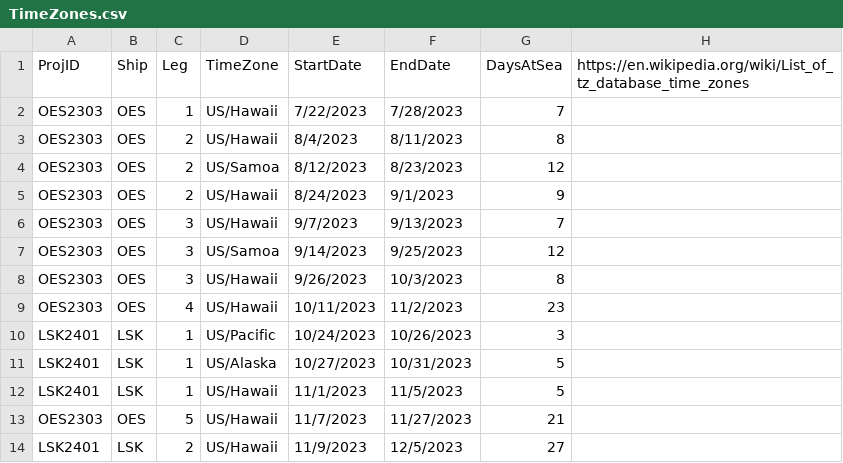
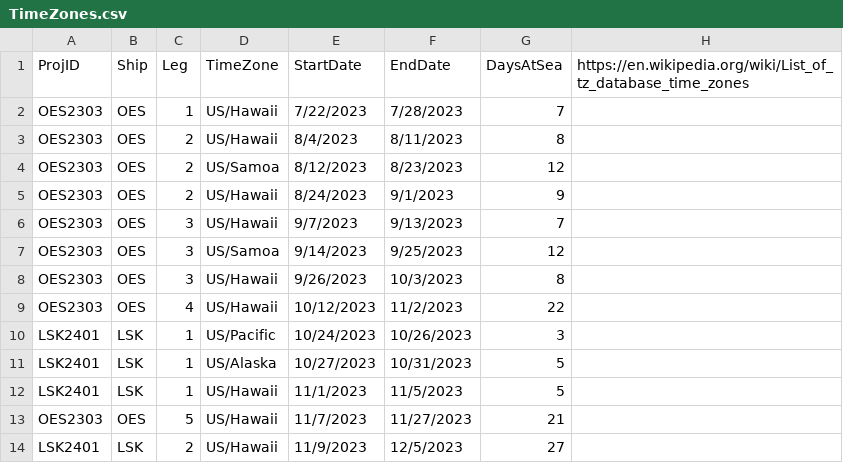
Before and after one commit to PIFSC-Protected-Species-Division/cruise-maps-live, a CSV file: inputs/TimeZones.csv, drawn as a sheet.

Commit message:
auto-commit new map + table :rocket:

```diff
--- a/inputs/TimeZones.csv
+++ b/inputs/TimeZones.csv
@@ -8,3 +8,3 @@ OES2303,OES,3,US/Samoa,9/14/2023,9/25/2023,12,
 OES2303,OES,3,US/Hawaii,9/26/2023,10/3/2023,8,
-OES2303,OES,4,US/Hawaii,10/11/2023,11/2/2023,23,
+OES2303,OES,4,US/Hawaii,10/12/2023,11/2/2023,22,
 LSK2401,LSK,1,US/Pacific,10/24/2023,10/26/2023,3,
```
Also changed, not shown: 1 other file.
